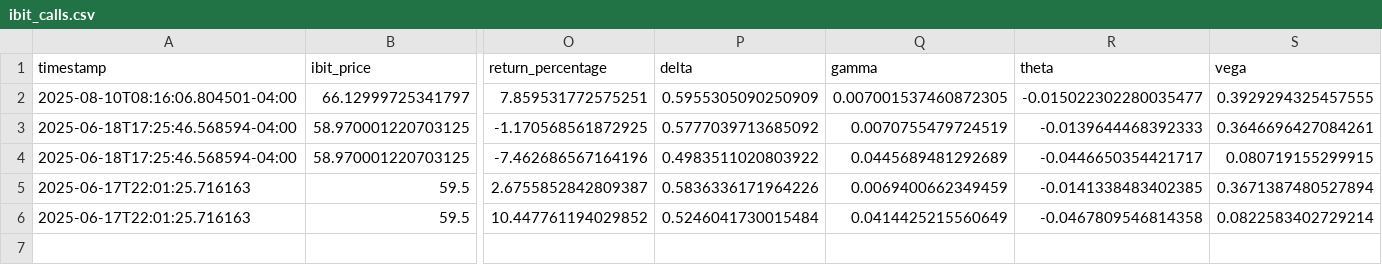
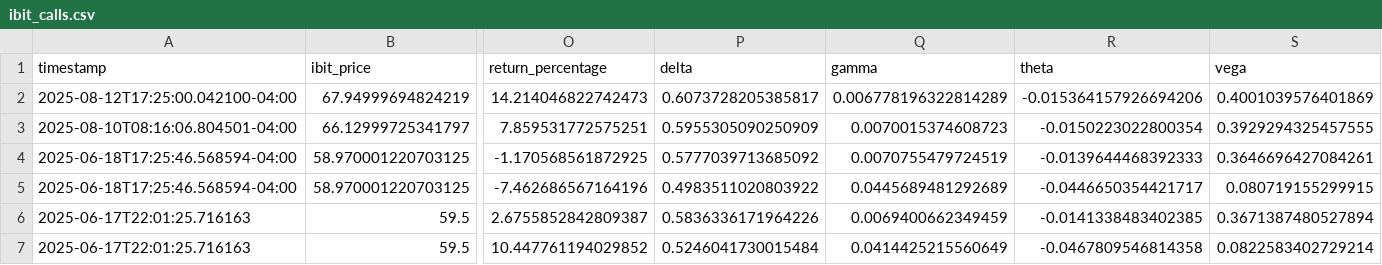
Before and after one commit to analytics-01/analytics-01.github.io, a CSV file: projects/IBIT_Call_Monitor/data/ibit_calls.csv, drawn as a sheet; only a part is shown, gaps mark what is left out; addresses are those after the commit; rows hold the shown columns only; the diff names each change by its address in the sheet, - before the commit and + after, or states it on an @@ line.

Commit message:
🔧 Fix GitHub Actions timestamp parsing error
- Replace complex pandas datetime parsing with simple string sorting
- Fix timezone comparison issues causing action failures
- CSV now properly sorts with newest data first
- Add latest market data: IBIT .95, Call .07, Return 14.2%

Actions should now run successfully on trading days.

```diff
--- a/projects/IBIT_Call_Monitor/data/ibit_calls.csv
+++ b/projects/IBIT_Call_Monitor/data/ibit_calls.csv
+row 2: 2025-08-12T17:25:00.042100-04:00 | 67.94999694824219 | 14.214046822742473 | 0.6073728205385817 | 0.006778196322814289 | -0.015364157926694206 | 0.4001039576401869
-Q3 (gamma): 0.007001537460872305
+Q3 (gamma): 0.0070015374608723
-R3 (theta): -0.015022302280035477
+R3 (theta): -0.0150223022800354
```
Also changed, not shown: docs/projects/IBIT_Call_Monitor/data/ibit_calls.csv, 1 other file.
